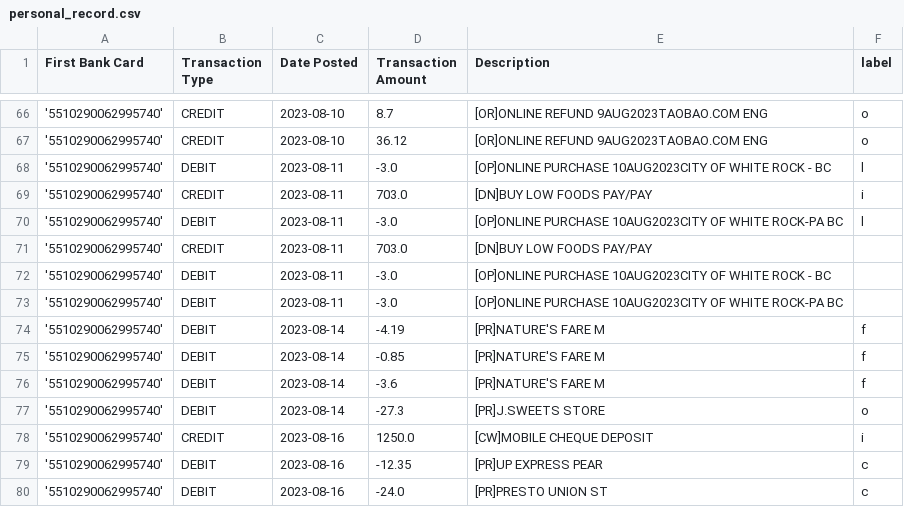
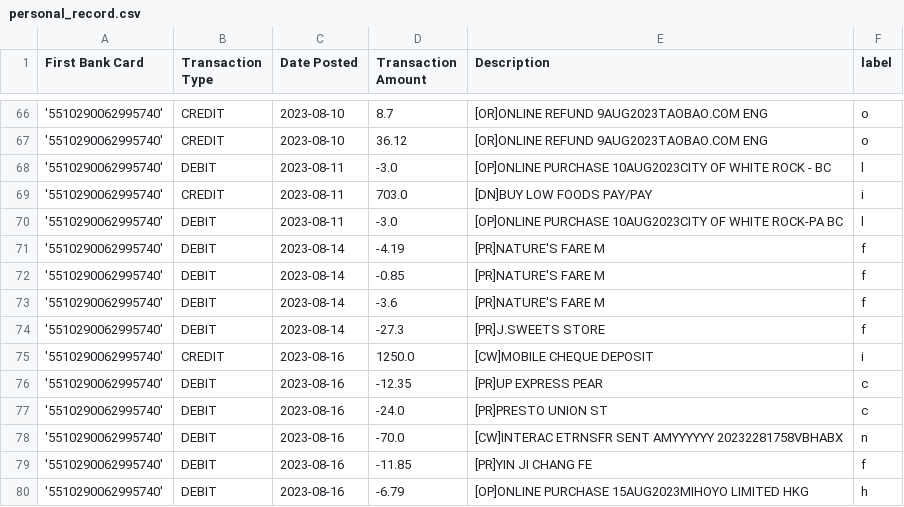
Before and after one commit to jzhanggg/Know-Your-Money, a CSV file: spending_tracker/personal_record.csv, drawn as a sheet; only a part is shown, gaps mark what is left out; the shorter side is filled out with more unchanged rows; removed rows and columns are numbered as before the commit, all else as after; the diff names each change by its address in the sheet, - before the commit and + after, or states it on an @@ line.

```diff
--- a/spending_tracker/personal_record.csv
+++ b/spending_tracker/personal_record.csv
-row 71: '5510290062995740' | CREDIT | 2023-08-11 | 703.0 | [DN]BUY LOW FOODS PAY/PAY
-row 72: '5510290062995740' | DEBIT | 2023-08-11 | -3.0 | [OP]ONLINE PURCHASE 10AUG2023CITY OF WHITE ROCK - BC
-row 73: '5510290062995740' | DEBIT | 2023-08-11 | -3.0 | [OP]ONLINE PURCHASE 10AUG2023CITY OF WHITE ROCK-PA BC
-F74 (label): o
+F74 (label): f
```
Also changed, not shown: 5 other files.
